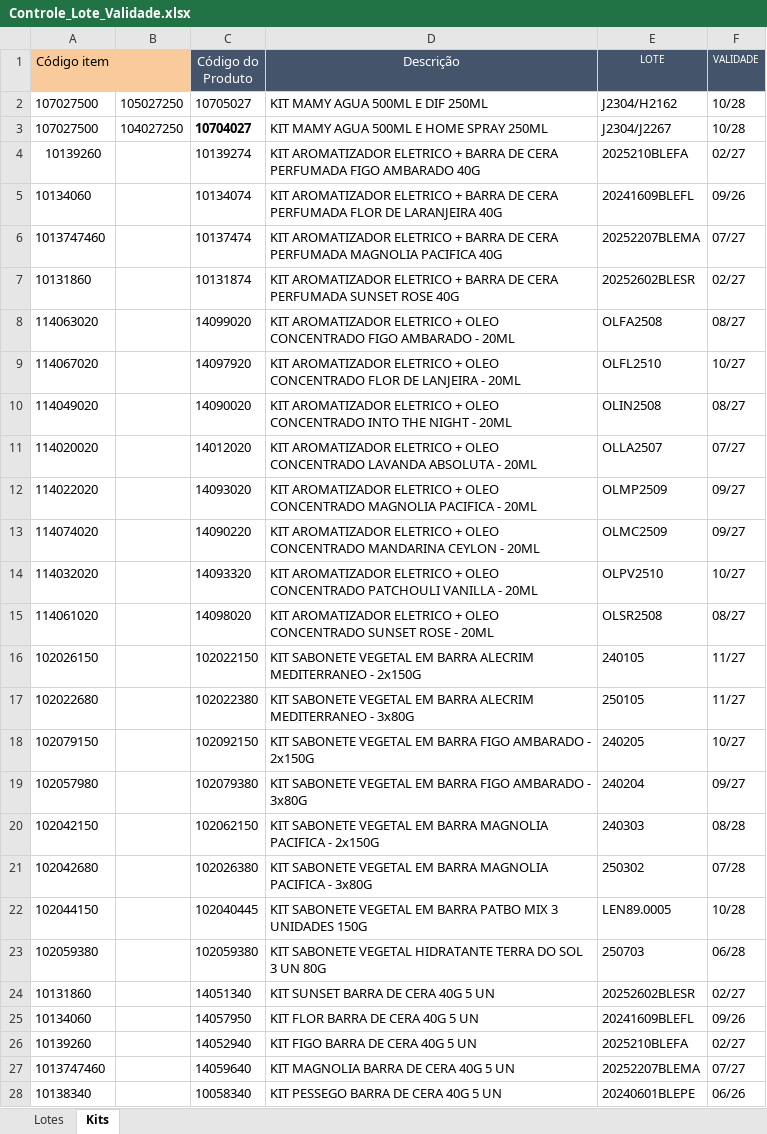
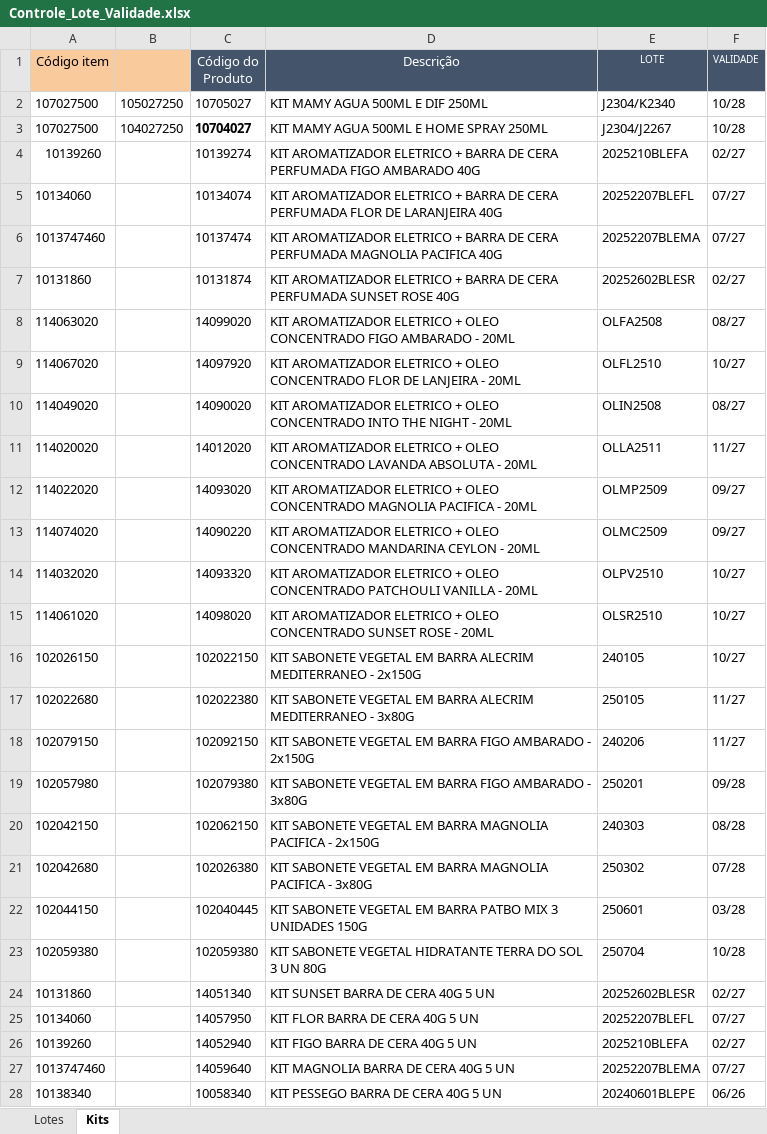
Before and after one commit to Aciem22/Rastreabilidade-Pedido-Venda, an Excel workbook: Controle_Lote_Validade.xlsx, sheet Kits, drawn as a sheet; only a part is shown; values as stored, in another font and other column widths than the file's, no borders; charts and pictures not drawn; the diff names each change by its address in the sheet, - before the commit and + after, or states it on an @@ line.

```diff
--- a/Controle_Lote_Validade.xlsx (sheet Kits)
+++ b/Controle_Lote_Validade.xlsx (sheet Kits)
-E2 (LOTE): J2304/H2162
+E2 (LOTE): J2304/K2340
-E5 (LOTE): 20241609BLEFL
+E5 (LOTE): 20252207BLEFL
-F5 (VALIDADE): 09/26
+F5 (VALIDADE): 07/27
-E11 (LOTE): OLLA2507
+E11 (LOTE): OLLA2511
-F11 (VALIDADE): 07/27
+F11 (VALIDADE): 11/27
-E15 (LOTE): OLSR2508
+E15 (LOTE): OLSR2510
-F15 (VALIDADE): 08/27
+F15 (VALIDADE): 10/27
-F16 (VALIDADE): 11/27
+F16 (VALIDADE): 10/27
-E18 (LOTE): 240205
+E18 (LOTE): 240206
-F18 (VALIDADE): 10/27
+F18 (VALIDADE): 11/27
-E19 (LOTE): 240204
+E19 (LOTE): 250201
-F19 (VALIDADE): 09/27
+F19 (VALIDADE): 09/28
-E22 (LOTE): LEN89.0005
+E22 (LOTE): 250601
-F22 (VALIDADE): 10/28
+F22 (VALIDADE): 03/28
-E23 (LOTE): 250703
+E23 (LOTE): 250704
-F23 (VALIDADE): 06/28
+F23 (VALIDADE): 10/28
-E25 (LOTE): 20241609BLEFL
+E25 (LOTE): 20252207BLEFL
-F25 (VALIDADE): 09/26
+F25 (VALIDADE): 07/27
```
Also changed, not shown: sheet Lotes, formulas that keep their value.
